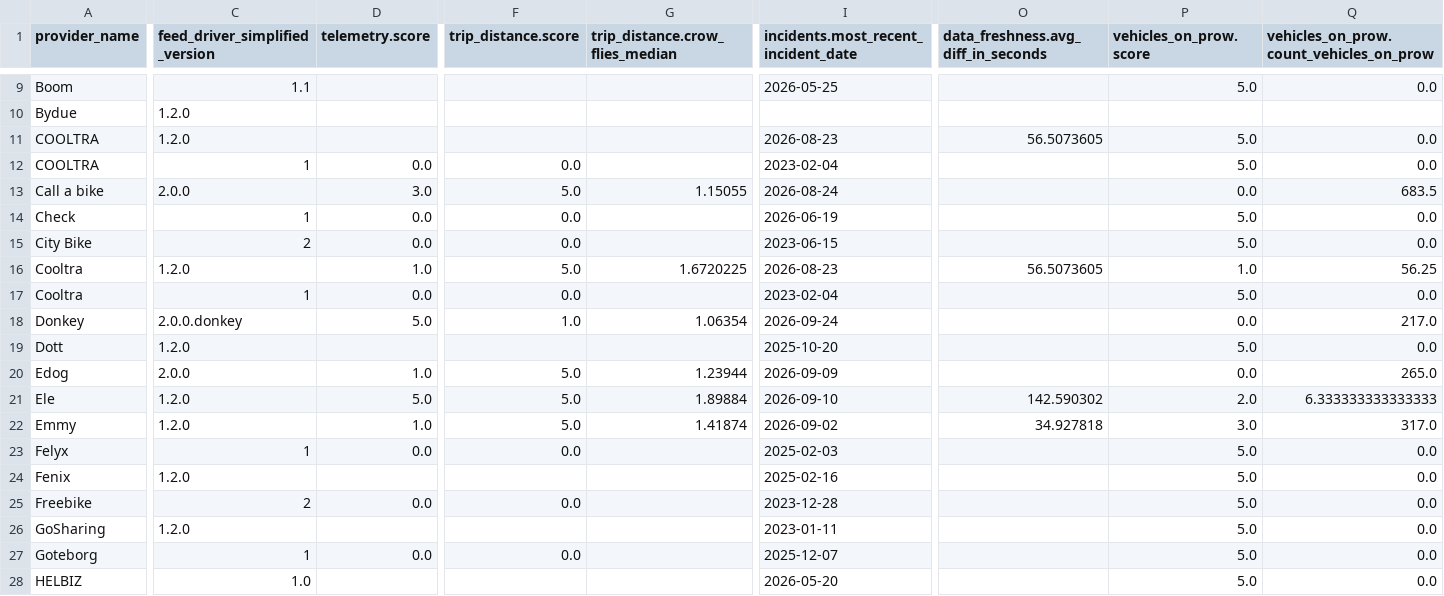
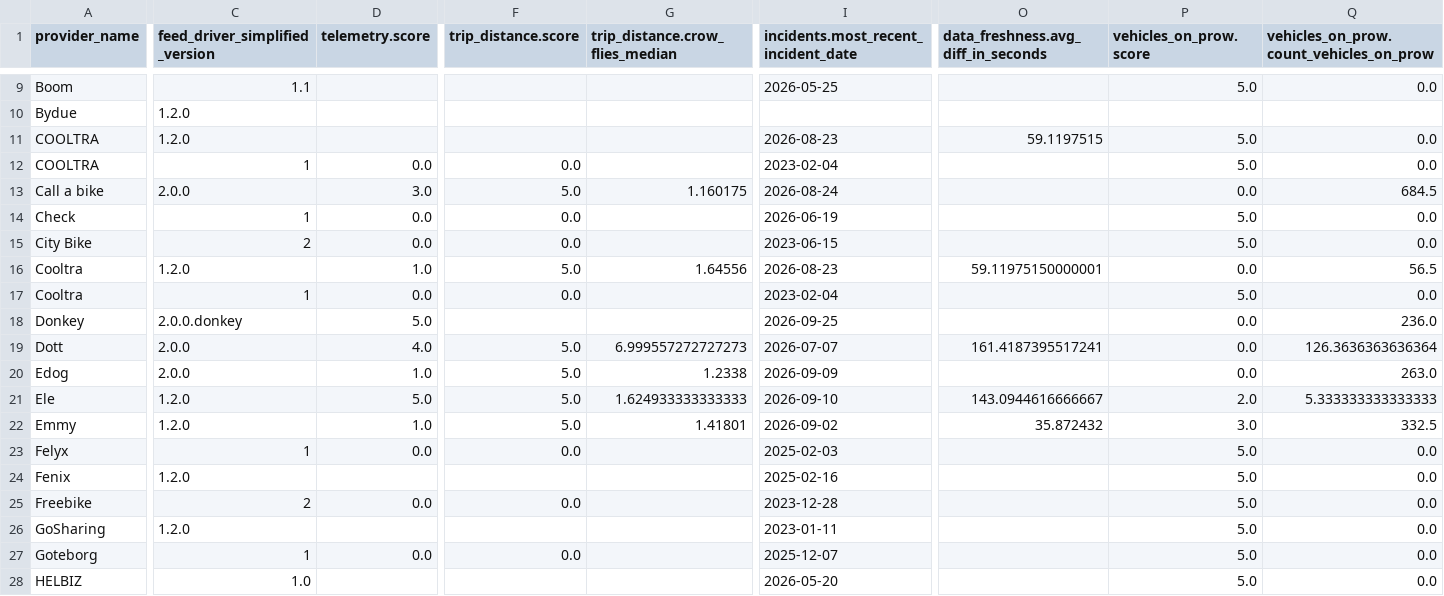
Before and after one commit to vianova-io/sli_feeds, a CSV file: sli_scores.csv, drawn as a sheet; only a part is shown, gaps mark what is left out; the diff covers the shown part only; the diff names each change by its address in the sheet, - before the commit and + after, or states it on an @@ line.

Commit message:
feat: new version of feeds SLI

```diff
--- a/sli_scores.csv
+++ b/sli_scores.csv
-O11: 56.5073605
+O11: 59.1197515
-G13 (trip_distance.crow_flies_median): 1.15055
+G13 (trip_distance.crow_flies_median): 1.160175
-Q13: 683.5
+Q13: 684.5
-G16 (trip_distance.crow_flies_median): 1.6720225
+G16 (trip_distance.crow_flies_median): 1.64556
-O16: 56.5073605
+O16: 59.11975150000001
-P16 (vehicles_on_prow.score): 1.0
+P16 (vehicles_on_prow.score): 0.0
-Q16: 56.25
+Q16: 56.5
-F18 (trip_distance.score): 1.0
+F18 (trip_distance.score): (empty)
-G18 (trip_distance.crow_flies_median): 1.06354
+G18 (trip_distance.crow_flies_median): (empty)
-I18: 2026-09-24
+I18: 2026-09-25
-Q18: 217.0
+Q18: 236.0
-C19 (feed_driver_simplified_version): 1.2.0
+C19 (feed_driver_simplified_version): 2.0.0
-D19 (telemetry.score): (empty)
+D19 (telemetry.score): 4.0
-F19 (trip_distance.score): (empty)
+F19 (trip_distance.score): 5.0
-G19 (trip_distance.crow_flies_median): (empty)
+G19 (trip_distance.crow_flies_median): 6.999557272727273
-I19: 2025-10-20
+I19: 2026-07-07
-O19: (empty)
+O19: 161.4187395517241
-P19 (vehicles_on_prow.score): 5.0
+P19 (vehicles_on_prow.score): 0.0
-Q19: 0.0
+Q19: 126.3636363636364
-G20 (trip_distance.crow_flies_median): 1.23944
+G20 (trip_distance.crow_flies_median): 1.2338
-Q20: 265.0
+Q20: 263.0
-G21 (trip_distance.crow_flies_median): 1.89884
+G21 (trip_distance.crow_flies_median): 1.624933333333333
-O21: 142.590302
+O21: 143.0944616666667
-Q21: 6.333333333333333
+Q21: 5.333333333333333
-G22 (trip_distance.crow_flies_median): 1.41874
+G22 (trip_distance.crow_flies_median): 1.41801
-O22: 34.927818
+O22: 35.872432
-Q22: 317.0
+Q22: 332.5
```
Also changed, not shown: 2 added rows, 2 removed rows and 59 edited cells elsewhere in this file, 1 other file.
